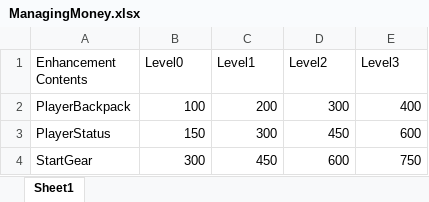
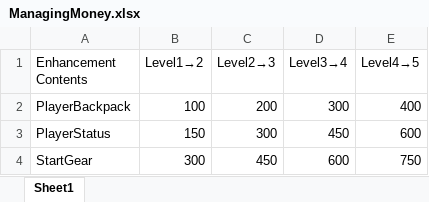
Before and after one commit to Miyuki0318/Poor-Railroad-Company, an Excel workbook: Excel/ManagingMoney.xlsx, sheet Sheet1, drawn as a sheet; values as stored, in another font and other column widths than the file's, no borders; the diff names each change by its address in the sheet, - before the commit and + after, or states it on an @@ line.

Commit message:
Excelファイルの修正

```diff
--- a/Excel/ManagingMoney.xlsx (sheet Sheet1)
+++ b/Excel/ManagingMoney.xlsx (sheet Sheet1)
-B1: Level0
+B1: Level1→2
-C1: Level1
+C1: Level2→3
-D1: Level2
+D1: Level3→4
-E1: Level3
+E1: Level4→5
```
